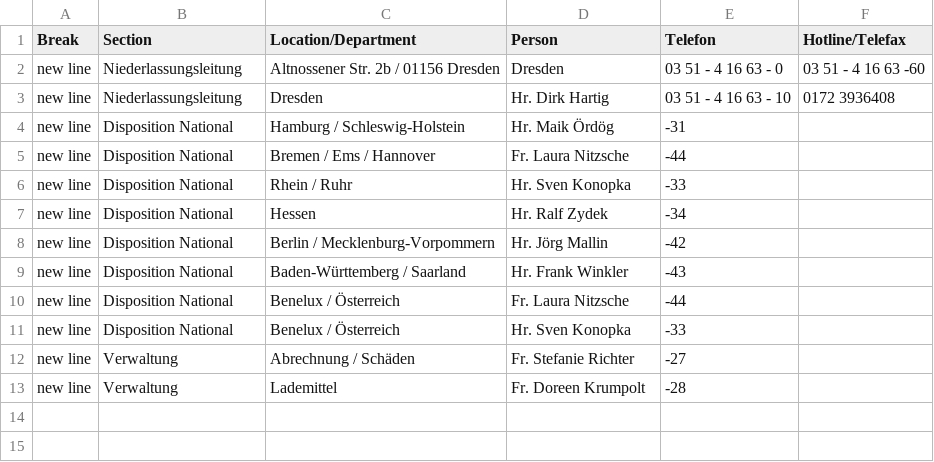
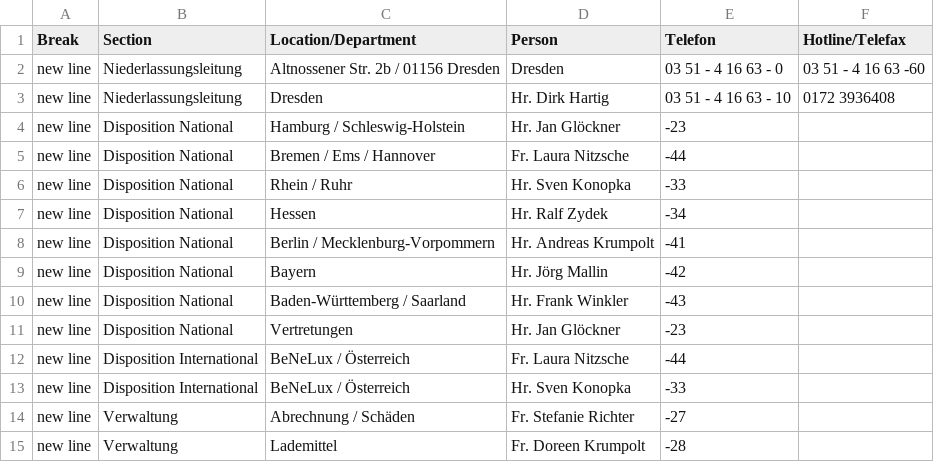
Before and after one commit to NeufraIT/neufra.eu, a CSV file: assets/files/locations/Personal DE.xlsx - DRE.csv, drawn as a sheet.

```diff
--- a/assets/files/locations/Personal DE.xlsx - DRE.csv
+++ b/assets/files/locations/Personal DE.xlsx - DRE.csv
@@ -3,3 +3,3 @@ new line,Niederlassungsleitung,Altnossener Str. 2b / 01156 Dresden ,Dresden ,03
 new line,Niederlassungsleitung,Dresden ,Hr. Dirk Hartig ,03 51 - 4 16 63 - 10,0172 3936408
-new line,Disposition National,Hamburg / Schleswig-Holstein ,Hr. Maik Ördög ,-31,
+new line,Disposition National,Hamburg / Schleswig-Holstein ,Hr. Jan Glöckner,-23,
 new line,Disposition National,Bremen / Ems / Hannover ,Fr. Laura Nitzsche ,-44,
@@ -7,6 +7,8 @@ new line,Disposition National,Rhein / Ruhr ,Hr. Sven Konopka ,-33,
 new line,Disposition National,Hessen ,Hr. Ralf Zydek ,-34,
-new line,Disposition National,Berlin / Mecklenburg-Vorpommern ,Hr. Jörg Mallin,-42,
+new line,Disposition National,Berlin / Mecklenburg-Vorpommern ,Hr. Andreas Krumpolt,-41,
+new line,Disposition National,Bayern,Hr. Jörg Mallin,-42,
 new line,Disposition National,Baden-Württemberg / Saarland ,Hr. Frank Winkler ,-43,
-new line,Disposition National,Benelux / Österreich ,Fr. Laura Nitzsche ,-44,
-new line,Disposition National,Benelux / Österreich ,Hr. Sven Konopka ,-33,
+new line,Disposition National,Vertretungen,Hr. Jan Glöckner,-23,
+new line,Disposition International,BeNeLux / Österreich ,Fr. Laura Nitzsche ,-44,
+new line,Disposition International,BeNeLux / Österreich ,Hr. Sven Konopka ,-33,
 new line,Verwaltung,Abrechnung / Schäden ,Fr. Stefanie Richter ,-27,
```
Also changed, not shown: assets/files/locations/Personal DE.xlsx - KAS.csv, assets/files/locations/Personal DE.xlsx - LEI.csv, 7 other files.
